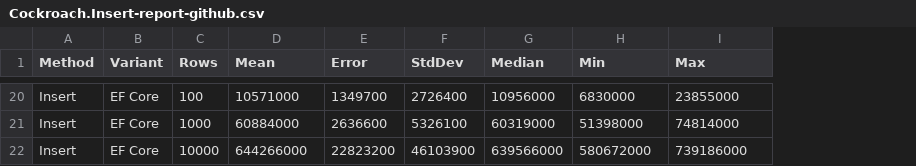
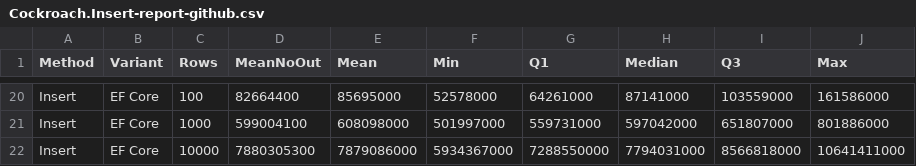
Before and after one commit to mkolumb/EFCore.Extensions.SaveOptimizer, a CSV file: results/Cockroach.Insert-report-github.csv, drawn as a sheet; only a part is shown, gaps mark what is left out; removed rows and columns are numbered as before the commit, all else as after; the diff covers the shown part only; the diff names each change by its address in the sheet, - before the commit and + after, or states it on an @@ line.

```diff
--- a/results/Cockroach.Insert-report-github.csv
+++ b/results/Cockroach.Insert-report-github.csv
+column D (MeanNoOut), rows 20-22: 82664400 | 599004100 | 7880305300
-column E (Error), rows 20-22: 1349700 | 2636600 | 22823200
-column F (StdDev), rows 20-22: 2726400 | 5326100 | 46103900
-column G (Median), rows 20-22: 10956000 | 60319000 | 639566000
+column G (Q1), rows 20-22: 64261000 | 559731000 | 7288550000
+column H (Median), rows 20-22: 87141000 | 597042000 | 7794031000
+column I (Q3), rows 20-22: 103559000 | 651807000 | 8566818000
-E20 (Mean): 10571000
+E20 (Mean): 85695000
-F20 (Min): 6830000
+F20 (Min): 52578000
-J20 (Max): 23855000
+J20 (Max): 161586000
-E21 (Mean): 60884000
+E21 (Mean): 608098000
-F21 (Min): 51398000
+F21 (Min): 501997000
-J21 (Max): 74814000
+J21 (Max): 801886000
-E22 (Mean): 644266000
+E22 (Mean): 7879086000
-F22 (Min): 580672000
+F22 (Min): 5934367000
-J22 (Max): 739186000
+J22 (Max): 10641411000
```
Also changed, not shown: 54 edited cells elsewhere in this file, results/Cockroach.Delete-report-github.csv, results/CockroachMulti.Delete-report-github.csv, 37 other files.
